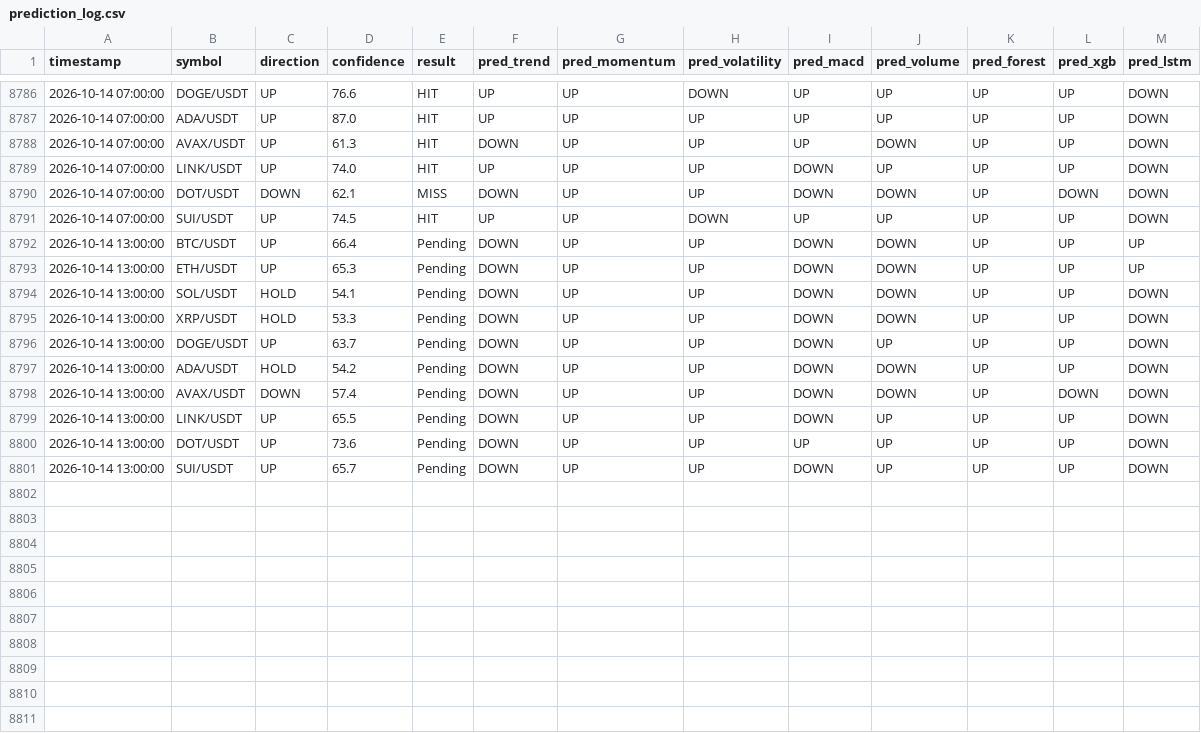
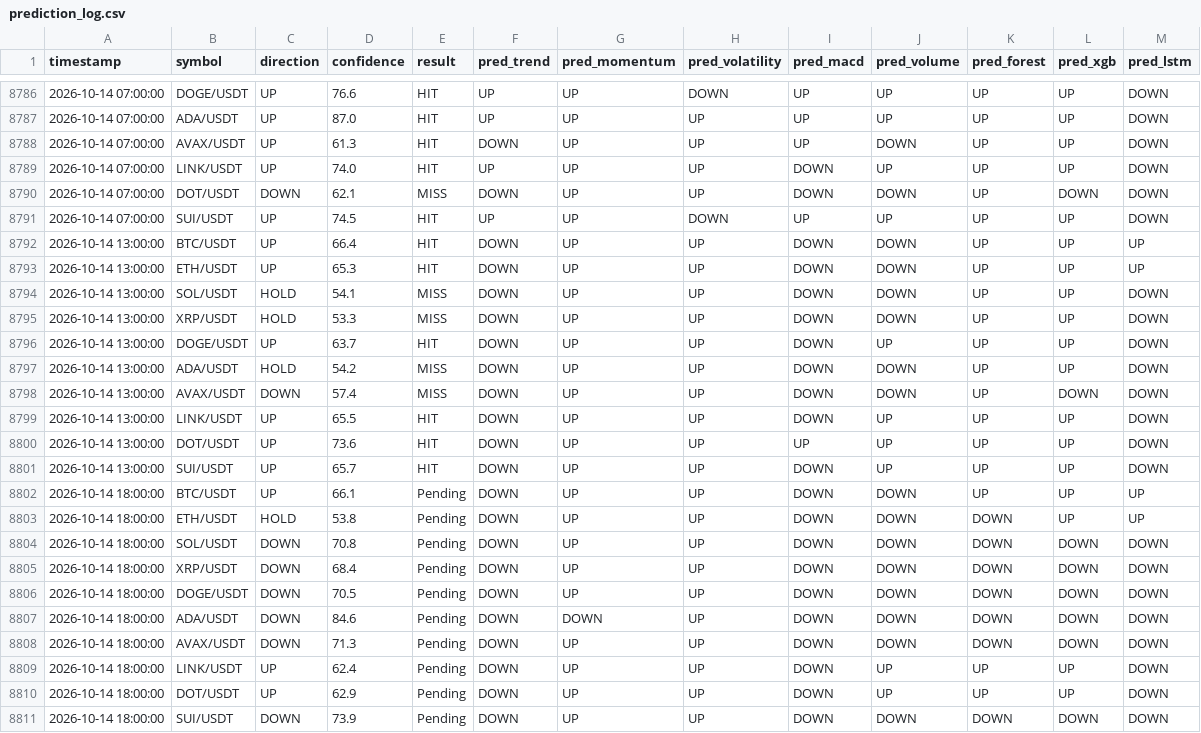
Before and after one commit to Jason12jpg/crypto, a CSV file: data/prediction_log.csv, drawn as a sheet; only a part is shown, gaps mark what is left out.

```diff
--- a/data/prediction_log.csv
+++ b/data/prediction_log.csv
@@ -8791,11 +8791,21 @@ timestamp,symbol,direction,confidence,result,pred_trend,pred_momentum,pred_volat
 2026-10-14 07:00:00,SUI/USDT,UP,74.5,HIT,UP,UP,DOWN,UP,UP,UP,UP,DOWN
-2026-10-14 13:00:00,BTC/USDT,UP,66.4,Pending,DOWN,UP,UP,DOWN,DOWN,UP,UP,UP
-2026-10-14 13:00:00,ETH/USDT,UP,65.3,Pending,DOWN,UP,UP,DOWN,DOWN,UP,UP,UP
-2026-10-14 13:00:00,SOL/USDT,HOLD,54.1,Pending,DOWN,UP,UP,DOWN,DOWN,UP,UP,DOWN
-2026-10-14 13:00:00,XRP/USDT,HOLD,53.3,Pending,DOWN,UP,UP,DOWN,DOWN,UP,UP,DOWN
-2026-10-14 13:00:00,DOGE/USDT,UP,63.7,Pending,DOWN,UP,UP,DOWN,UP,UP,UP,DOWN
-2026-10-14 13:00:00,ADA/USDT,HOLD,54.2,Pending,DOWN,UP,UP,DOWN,DOWN,UP,UP,DOWN
-2026-10-14 13:00:00,AVAX/USDT,DOWN,57.4,Pending,DOWN,UP,UP,DOWN,DOWN,UP,DOWN,DOWN
-2026-10-14 13:00:00,LINK/USDT,UP,65.5,Pending,DOWN,UP,UP,DOWN,UP,UP,UP,DOWN
-2026-10-14 13:00:00,DOT/USDT,UP,73.6,Pending,DOWN,UP,UP,UP,UP,UP,UP,DOWN
-2026-10-14 13:00:00,SUI/USDT,UP,65.7,Pending,DOWN,UP,UP,DOWN,UP,UP,UP,DOWN
+2026-10-14 13:00:00,BTC/USDT,UP,66.4,HIT,DOWN,UP,UP,DOWN,DOWN,UP,UP,UP
+2026-10-14 13:00:00,ETH/USDT,UP,65.3,HIT,DOWN,UP,UP,DOWN,DOWN,UP,UP,UP
+2026-10-14 13:00:00,SOL/USDT,HOLD,54.1,MISS,DOWN,UP,UP,DOWN,DOWN,UP,UP,DOWN
+2026-10-14 13:00:00,XRP/USDT,HOLD,53.3,MISS,DOWN,UP,UP,DOWN,DOWN,UP,UP,DOWN
+2026-10-14 13:00:00,DOGE/USDT,UP,63.7,HIT,DOWN,UP,UP,DOWN,UP,UP,UP,DOWN
+2026-10-14 13:00:00,ADA/USDT,HOLD,54.2,MISS,DOWN,UP,UP,DOWN,DOWN,UP,UP,DOWN
+2026-10-14 13:00:00,AVAX/USDT,DOWN,57.4,MISS,DOWN,UP,UP,DOWN,DOWN,UP,DOWN,DOWN
+2026-10-14 13:00:00,LINK/USDT,UP,65.5,HIT,DOWN,UP,UP,DOWN,UP,UP,UP,DOWN
+2026-10-14 13:00:00,DOT/USDT,UP,73.6,HIT,DOWN,UP,UP,UP,UP,UP,UP,DOWN
+2026-10-14 13:00:00,SUI/USDT,UP,65.7,HIT,DOWN,UP,UP,DOWN,UP,UP,UP,DOWN
+2026-10-14 18:00:00,BTC/USDT,UP,66.1,Pending,DOWN,UP,UP,DOWN,DOWN,UP,UP,UP
+2026-10-14 18:00:00,ETH/USDT,HOLD,53.8,Pending,DOWN,UP,UP,DOWN,DOWN,DOWN,UP,UP
+2026-10-14 18:00:00,SOL/USDT,DOWN,70.8,Pending,DOWN,UP,UP,DOWN,DOWN,DOWN,DOWN,DOWN
+2026-10-14 18:00:00,XRP/USDT,DOWN,68.4,Pending,DOWN,UP,UP,DOWN,DOWN,DOWN,DOWN,DOWN
+2026-10-14 18:00:00,DOGE/USDT,DOWN,70.5,Pending,DOWN,UP,UP,DOWN,DOWN,DOWN,DOWN,DOWN
+2026-10-14 18:00:00,ADA/USDT,DOWN,84.6,Pending,DOWN,DOWN,UP,DOWN,DOWN,DOWN,DOWN,DOWN
+2026-10-14 18:00:00,AVAX/USDT,DOWN,71.3,Pending,DOWN,UP,UP,DOWN,DOWN,DOWN,DOWN,DOWN
+2026-10-14 18:00:00,LINK/USDT,UP,62.4,Pending,DOWN,UP,UP,DOWN,UP,UP,UP,DOWN
+2026-10-14 18:00:00,DOT/USDT,UP,62.9,Pending,DOWN,UP,UP,DOWN,UP,UP,UP,DOWN
+2026-10-14 18:00:00,SUI/USDT,DOWN,73.9,Pending,DOWN,UP,UP,DOWN,DOWN,DOWN,DOWN,DOWN
```
Also changed, not shown: data/model_weights.csv, 1 other file.
